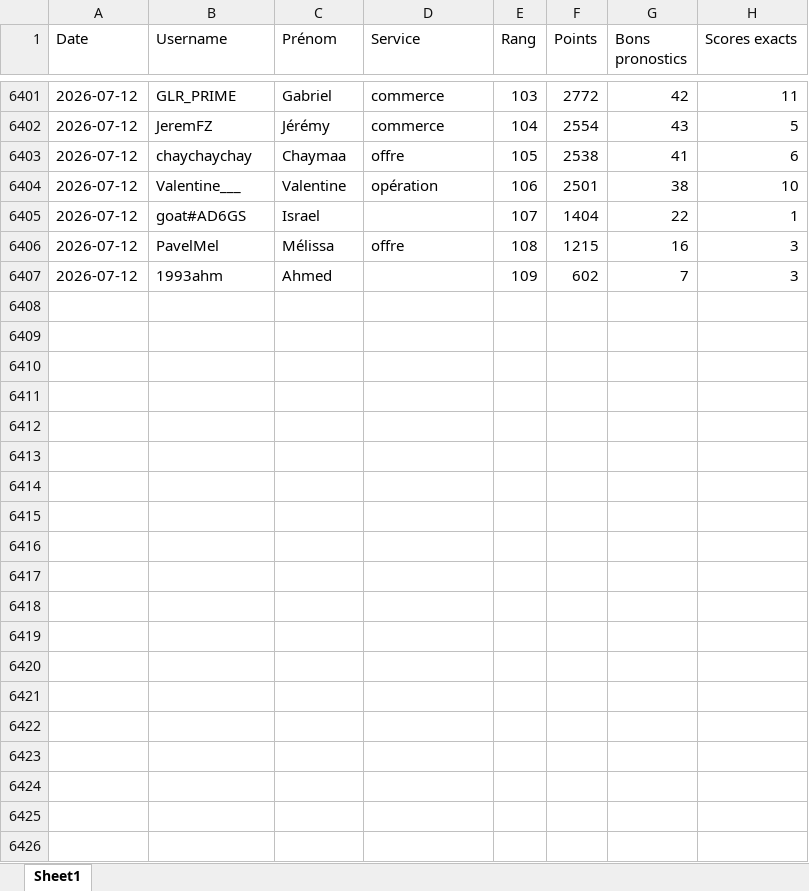
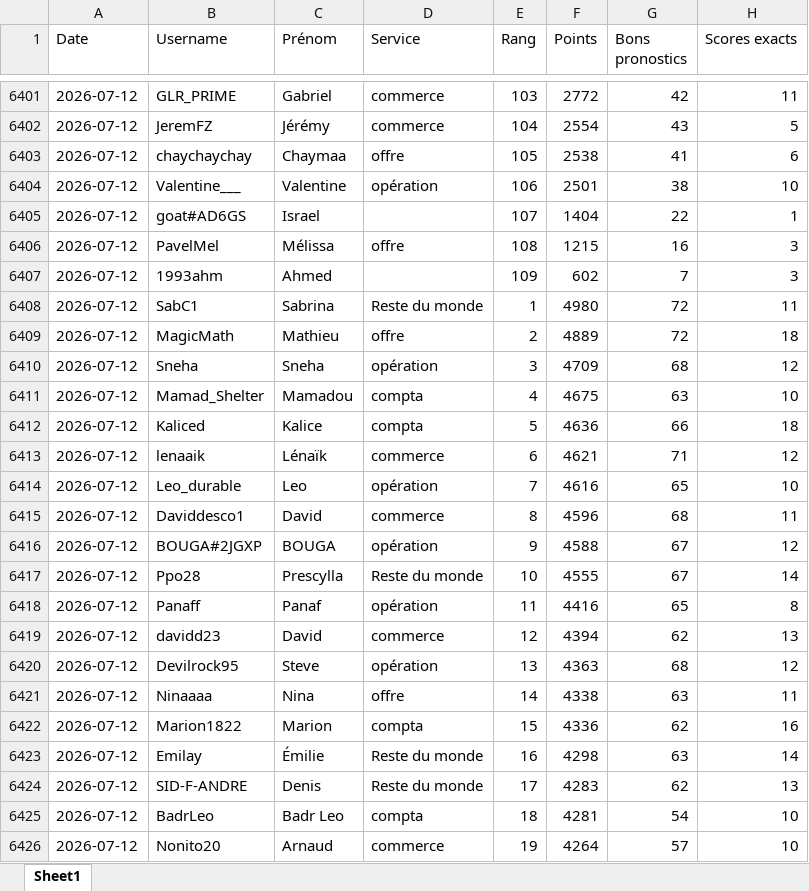
Before and after one commit to devilrock95/championnat-jja, an Excel workbook: historique_joueurs.xlsx, sheet Sheet1, drawn as a sheet; only a part is shown, gaps mark what is left out; values as stored, in another font and other column widths than the file's, no borders; the diff covers the shown part only; the diff names each change by its address in the sheet, - before the commit and + after, or states it on an @@ line.

```diff
--- a/historique_joueurs.xlsx (sheet Sheet1)
+++ b/historique_joueurs.xlsx (sheet Sheet1)
+row 6408: 2026-07-12 | SabC1 | Sabrina | Reste du monde | 1 | 4980 | 72 | 11
+row 6409: 2026-07-12 | MagicMath | Mathieu | offre | 2 | 4889 | 72 | 18
+row 6410: 2026-07-12 | Sneha | Sneha | opération | 3 | 4709 | 68 | 12
+row 6411: 2026-07-12 | Mamad_Shelter | Mamadou | compta | 4 | 4675 | 63 | 10
+row 6412: 2026-07-12 | Kaliced | Kalice | compta | 5 | 4636 | 66 | 18
+row 6413: 2026-07-12 | lenaaik | Lénaïk | commerce | 6 | 4621 | 71 | 12
+row 6414: 2026-07-12 | Leo_durable | Leo | opération | 7 | 4616 | 65 | 10
+row 6415: 2026-07-12 | Daviddesco1 | David | commerce | 8 | 4596 | 68 | 11
+row 6416: 2026-07-12 | BOUGA#2JGXP | BOUGA | opération | 9 | 4588 | 67 | 12
+row 6417: 2026-07-12 | Ppo28 | Prescylla | Reste du monde | 10 | 4555 | 67 | 14
+row 6418: 2026-07-12 | Panaff | Panaf | opération | 11 | 4416 | 65 | 8
+row 6419: 2026-07-12 | davidd23 | David | commerce | 12 | 4394 | 62 | 13
+row 6420: 2026-07-12 | Devilrock95 | Steve | opération | 13 | 4363 | 68 | 12
+row 6421: 2026-07-12 | Ninaaaa | Nina | offre | 14 | 4338 | 63 | 11
+row 6422: 2026-07-12 | Marion1822 | Marion | compta | 15 | 4336 | 62 | 16
+row 6423: 2026-07-12 | Emilay | Émilie | Reste du monde | 16 | 4298 | 63 | 14
+row 6424: 2026-07-12 | SID-F-ANDRE | Denis | Reste du monde | 17 | 4283 | 62 | 13
+row 6425: 2026-07-12 | BadrLeo | Badr Leo | compta | 18 | 4281 | 54 | 10
+row 6426: 2026-07-12 | Nonito20 | Arnaud | commerce | 19 | 4264 | 57 | 10
```
Also changed, not shown: 90 added rows elsewhere in this sheet, articles.xlsx, chutes.xlsx, 10 other files.
